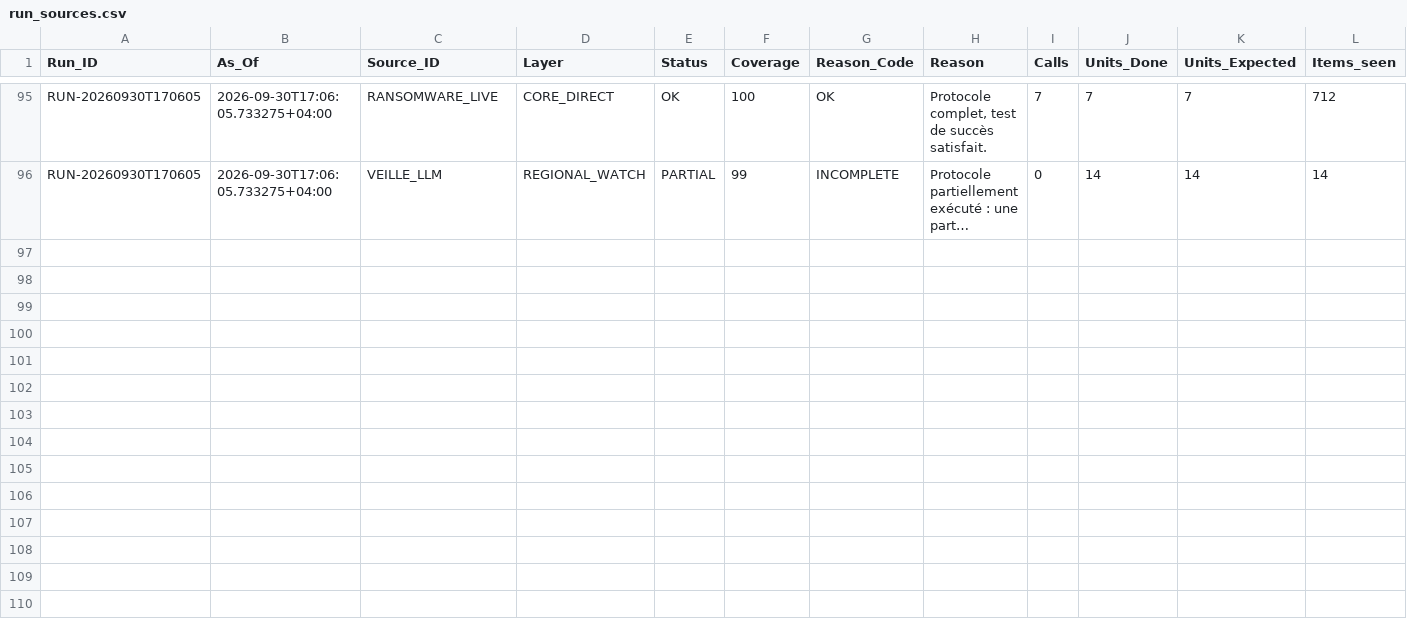
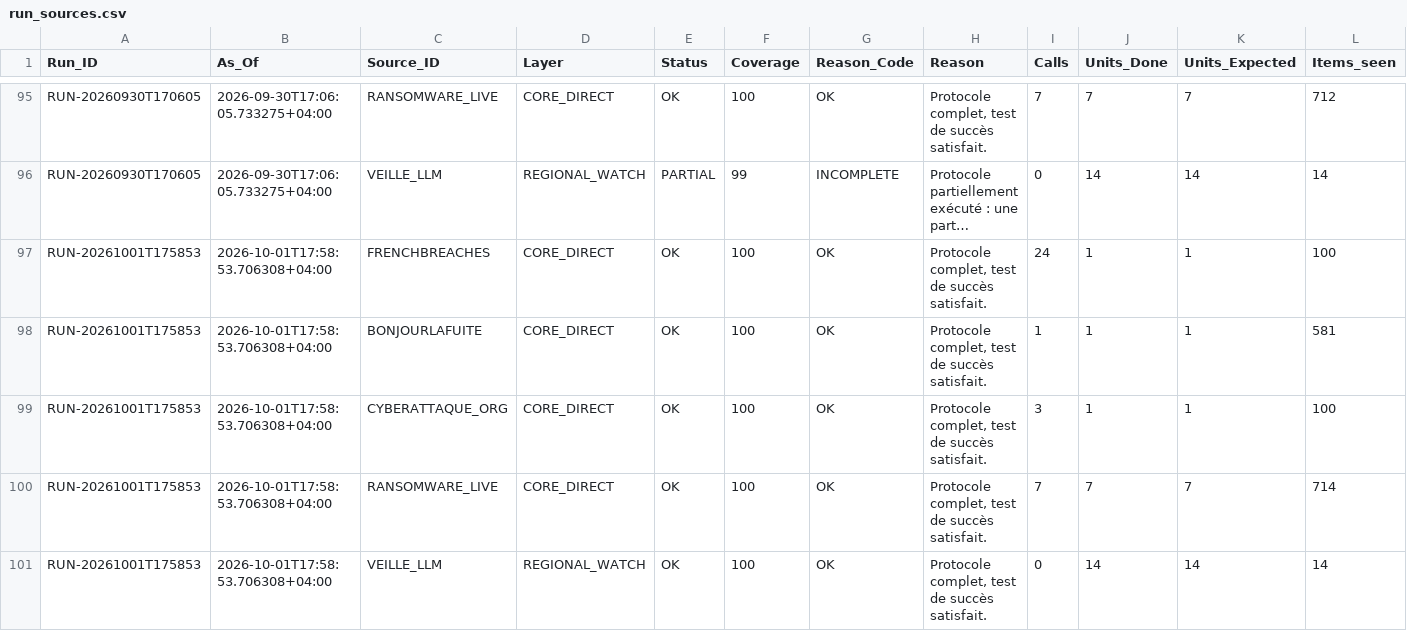
Before and after one commit to Ya7o/Cyberwatch, a CSV file: data/run_sources.csv, drawn as a sheet; only a part is shown, gaps mark what is left out; long unchanged cells end in …; rows hold the shown columns only; the diff names each change by its address in the sheet, - before the commit and + after, or states it on an @@ line.

```diff
--- a/data/run_sources.csv
+++ b/data/run_sources.csv
+row 97: RUN-20261001T175853 | 2026-10-01T17:58:53.706308+04:00 | FRENCHBREACHES | CORE_DIRECT | OK | 100 | OK | Protocole complet, test de succès satisfait. | 24 | 1 | 1 | 100
+row 98: RUN-20261001T175853 | 2026-10-01T17:58:53.706308+04:00 | BONJOURLAFUITE | CORE_DIRECT | OK | 100 | OK | Protocole complet, test de succès satisfait. | 1 | 1 | 1 | 581
+row 99: RUN-20261001T175853 | 2026-10-01T17:58:53.706308+04:00 | CYBERATTAQUE_ORG | CORE_DIRECT | OK | 100 | OK | Protocole complet, test de succès satisfait. | 3 | 1 | 1 | 100
+row 100: RUN-20261001T175853 | 2026-10-01T17:58:53.706308+04:00 | RANSOMWARE_LIVE | CORE_DIRECT | OK | 100 | OK | Protocole complet, test de succès satisfait. | 7 | 7 | 7 | 714
+row 101: RUN-20261001T175853 | 2026-10-01T17:58:53.706308+04:00 | VEILLE_LLM | REGIONAL_WATCH | OK | 100 | OK | Protocole complet, test de succès satisfait. | 0 | 14 | 14 | 14
```
Also changed, not shown: data/dedup_ai_daily_usage.csv, data/incident_id_registry.csv, 23 other files.
